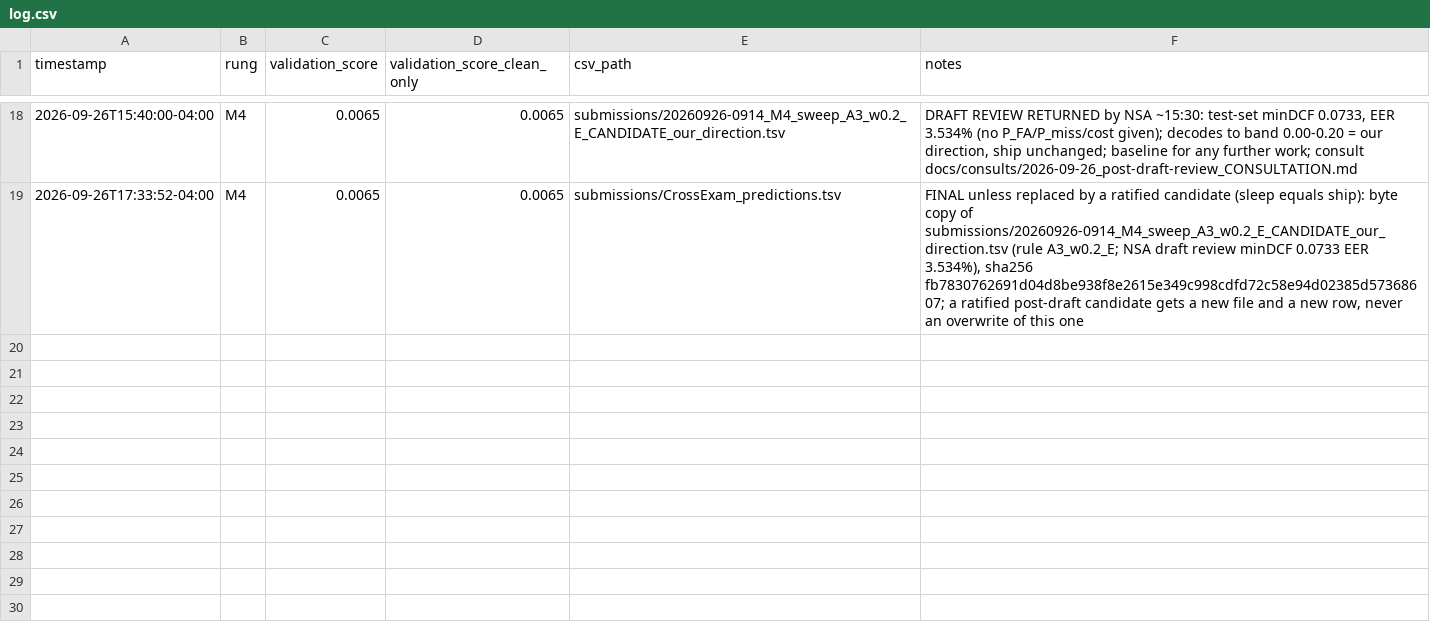
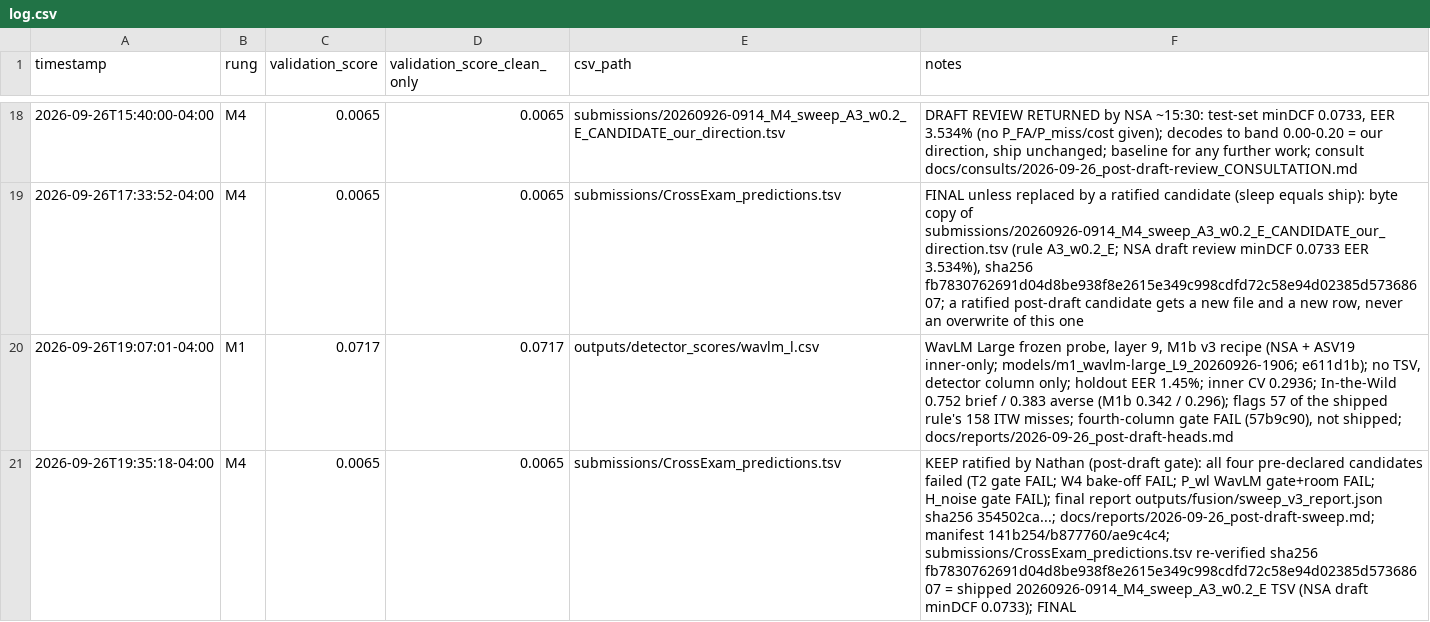
Before and after one commit to nrstough/hearsay, a CSV file: submissions/log.csv, drawn as a sheet; only a part is shown, gaps mark what is left out; the diff names each change by its address in the sheet, - before the commit and + after, or states it on an @@ line.

```diff
--- a/submissions/log.csv
+++ b/submissions/log.csv
+row 20: 2026-09-26T19:07:01-04:00 | M1 | 0.0717 | 0.0717 | outputs/detector_scores/wavlm_l.csv | WavLM Large frozen probe, layer 9, M1b v3 recipe (NSA + ASV19 inner-only; models/m1_wavlm-large_L9_20260926-1906; e611d1b); no TSV, detector column only; holdout EER 1.45%; inner CV 0.2936; In-the-Wild 0.752 brief / 0.383 averse (M1b 0.342 / 0.296); flags 57 of the shipped rule's 158 ITW misses; fourth-column gate FAIL (57b9c90), not shipped; docs/reports/2026-09-26_post-draft-heads.md
+row 21: 2026-09-26T19:35:18-04:00 | M4 | 0.0065 | 0.0065 | submissions/CrossExam_predictions.tsv | KEEP ratified by Nathan (post-draft gate): all four pre-declared candidates failed (T2 gate FAIL; W4 bake-off FAIL; P_wl WavLM gate+room FAIL; H_noise gate FAIL); final report outputs/fusion/sweep_v3_report.json sha256 354502ca...; docs/reports/2026-09-26_post-draft-sweep.md; manifest 141b254/b877760/ae9c4c4; submissions/CrossExam_predictions.tsv re-verified sha256 fb7830762691d04d8be938f8e2615e349c998cdfd72c58e94d02385d57368607 = shipped 20260926-0914_M4_sweep_A3_w0.2_E TSV (NSA draft minDCF 0.0733); FINAL
```
Also changed, not shown: 1 other file.
